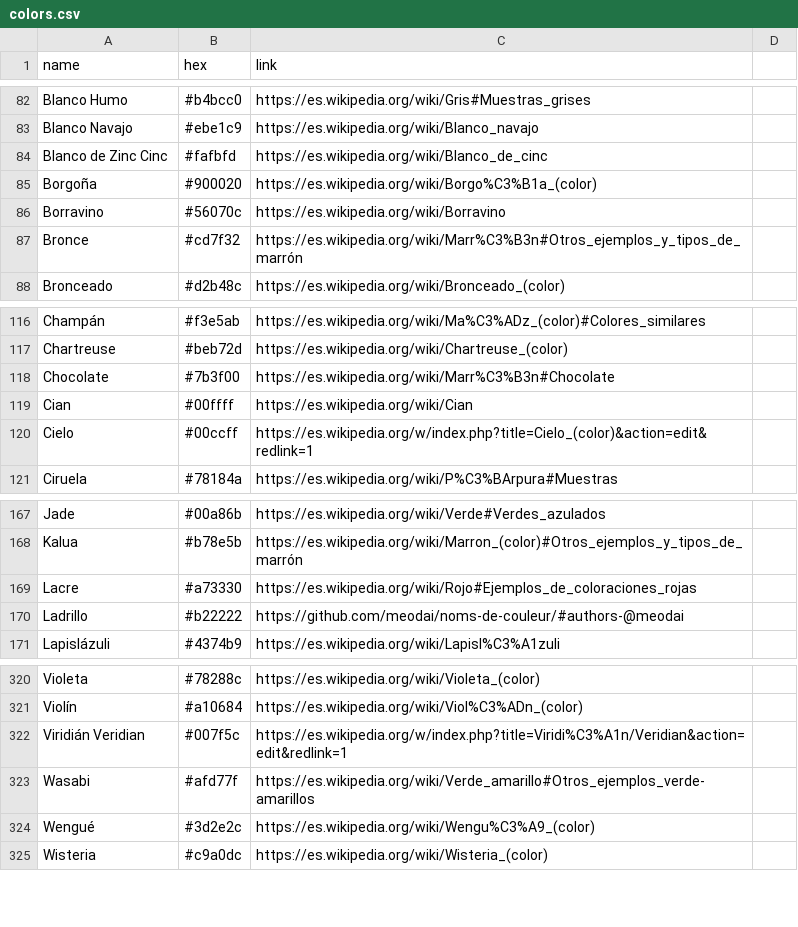
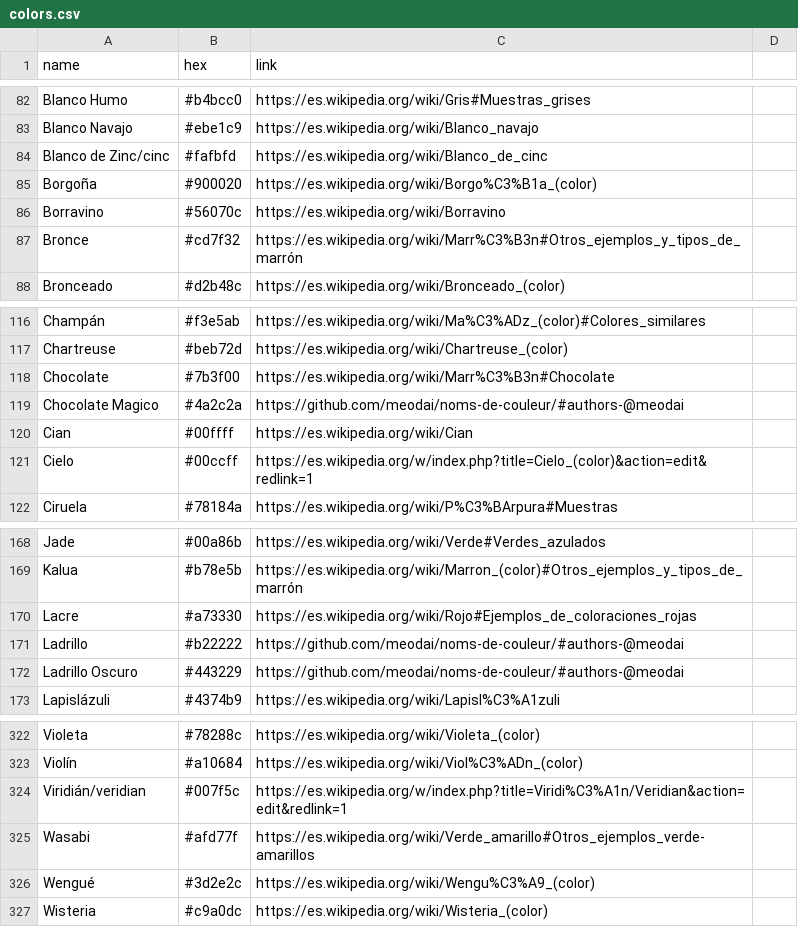
Before and after one commit to meodai/nombres-de-colores, a CSV file: colors.csv, drawn as a sheet; only a part is shown, gaps mark what is left out.

Commit message:
add user colors

```diff
--- a/colors.csv
+++ b/colors.csv
@@ -83,3 +83,3 @@ Blanco Humo,#b4bcc0,https://es.wikipedia.org/wiki/Gris#Muestras_grises
 Blanco Navajo,#ebe1c9,https://es.wikipedia.org/wiki/Blanco_navajo
-Blanco de Zinc Cinc,#fafbfd,https://es.wikipedia.org/wiki/Blanco_de_cinc
+Blanco de Zinc/cinc,#fafbfd,https://es.wikipedia.org/wiki/Blanco_de_cinc
 Borgoña,#900020,https://es.wikipedia.org/wiki/Borgo%C3%B1a_(color)
@@ -118,2 +118,3 @@ Chartreuse,#beb72d,https://es.wikipedia.org/wiki/Chartreuse_(color)
 Chocolate,#7b3f00,https://es.wikipedia.org/wiki/Marr%C3%B3n#Chocolate
+Chocolate Magico,#4a2c2a,https://github.com/meodai/noms-de-couleur/#authors-@meodai
 Cian,#00ffff,https://es.wikipedia.org/wiki/Cian
@@ -170,2 +171,3 @@ Lacre,#a73330,https://es.wikipedia.org/wiki/Rojo#Ejemplos_de_coloraciones_rojas
 Ladrillo,#b22222,https://github.com/meodai/noms-de-couleur/#authors-@meodai
+Ladrillo Oscuro,#443229,https://github.com/meodai/noms-de-couleur/#authors-@meodai
 Lapislázuli,#4374b9,https://es.wikipedia.org/wiki/Lapisl%C3%A1zuli
@@ -321,3 +323,3 @@ Violeta,#78288c,https://es.wikipedia.org/wiki/Violeta_(color)
 Violín,#a10684,https://es.wikipedia.org/wiki/Viol%C3%ADn_(color)
-Viridián Veridian,#007f5c,https://es.wikipedia.org/w/index.php?title=Viridi%C3%A1n/Veridian&action=edit&redlink=1
+Viridián/veridian,#007f5c,https://es.wikipedia.org/w/index.php?title=Viridi%C3%A1n/Veridian&action=edit&redlink=1
 Wasabi,#afd77f,https://es.wikipedia.org/wiki/Verde_amarillo#Otros_ejemplos_verde-amarillos
```
Also changed, not shown: 6 other files.
